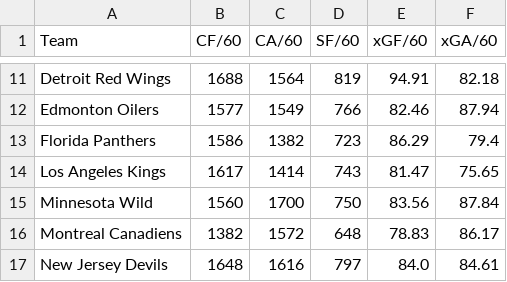
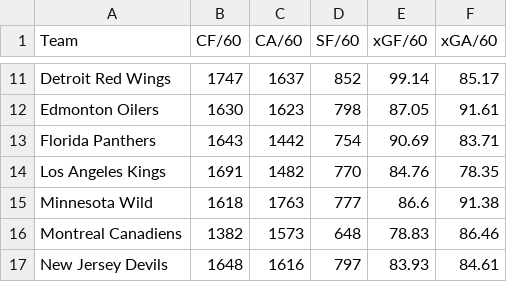
Before and after one commit to NickyFlash/nhl-adp-model, a CSV file: data/team_stats.csv, drawn as a sheet; only a part is shown, gaps mark what is left out; the diff covers the shown part only; the diff names each change by its address in the sheet, - before the commit and + after, or states it on an @@ line.

```diff
--- a/data/team_stats.csv
+++ b/data/team_stats.csv
-B11 (CF/60): 1688
+B11 (CF/60): 1747
-C11 (CA/60): 1564
+C11 (CA/60): 1637
-D11 (SF/60): 819
+D11 (SF/60): 852
-E11 (xGF/60): 94.91
+E11 (xGF/60): 99.14
-F11 (xGA/60): 82.18
+F11 (xGA/60): 85.17
-B12 (CF/60): 1577
+B12 (CF/60): 1630
-C12 (CA/60): 1549
+C12 (CA/60): 1623
-D12 (SF/60): 766
+D12 (SF/60): 798
-E12 (xGF/60): 82.46
+E12 (xGF/60): 87.05
-F12 (xGA/60): 87.94
+F12 (xGA/60): 91.61
-B13 (CF/60): 1586
+B13 (CF/60): 1643
-C13 (CA/60): 1382
+C13 (CA/60): 1442
-D13 (SF/60): 723
+D13 (SF/60): 754
-E13 (xGF/60): 86.29
+E13 (xGF/60): 90.69
-F13 (xGA/60): 79.4
+F13 (xGA/60): 83.71
-B14 (CF/60): 1617
+B14 (CF/60): 1691
-C14 (CA/60): 1414
+C14 (CA/60): 1482
-D14 (SF/60): 743
+D14 (SF/60): 770
-E14 (xGF/60): 81.47
+E14 (xGF/60): 84.76
-F14 (xGA/60): 75.65
+F14 (xGA/60): 78.35
-B15 (CF/60): 1560
+B15 (CF/60): 1618
-C15 (CA/60): 1700
+C15 (CA/60): 1763
-D15 (SF/60): 750
+D15 (SF/60): 777
-E15 (xGF/60): 83.56
+E15 (xGF/60): 86.6
-F15 (xGA/60): 87.84
+F15 (xGA/60): 91.38
-C16 (CA/60): 1572
+C16 (CA/60): 1573
-F16 (xGA/60): 86.17
+F16 (xGA/60): 86.46
-E17 (xGF/60): 84.0
+E17 (xGF/60): 83.93
```
Also changed, not shown: 82 edited cells elsewhere in this file, data/nst_goalies_merged.csv, data/nst_players_WPG_20252026_10.csv, 3 other files.
